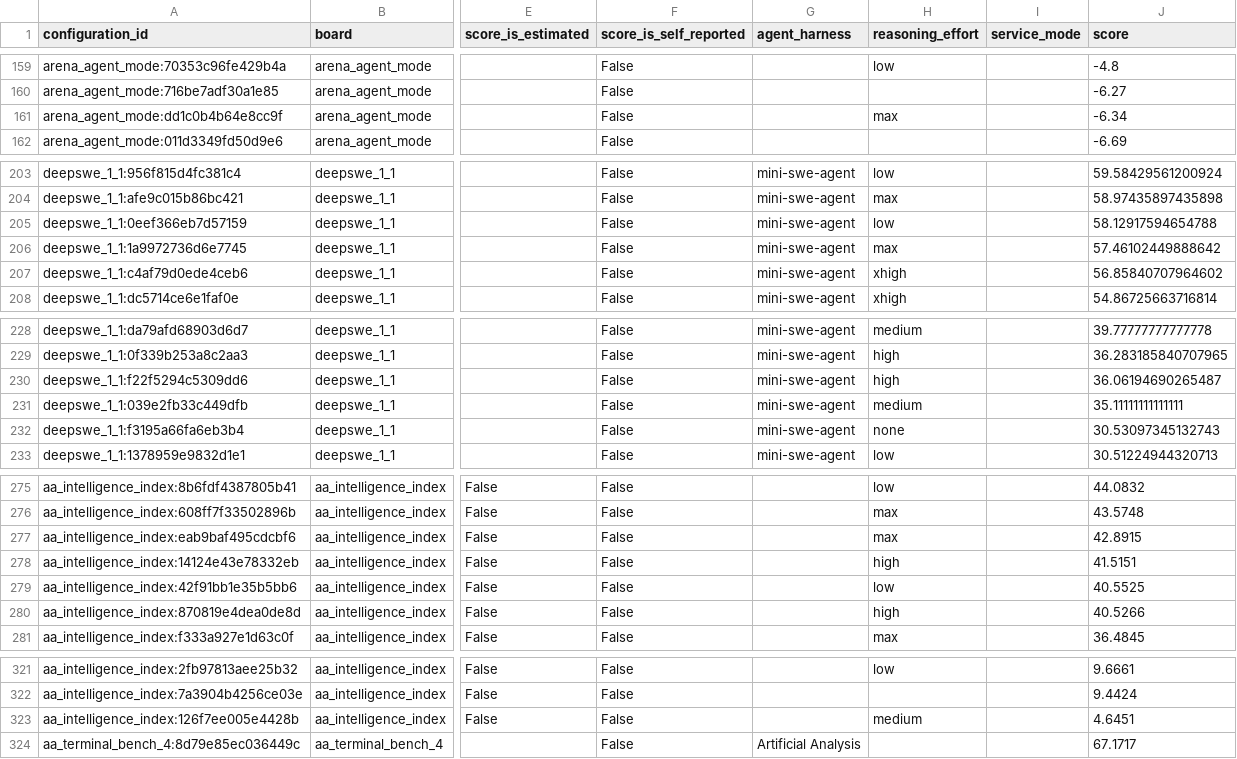
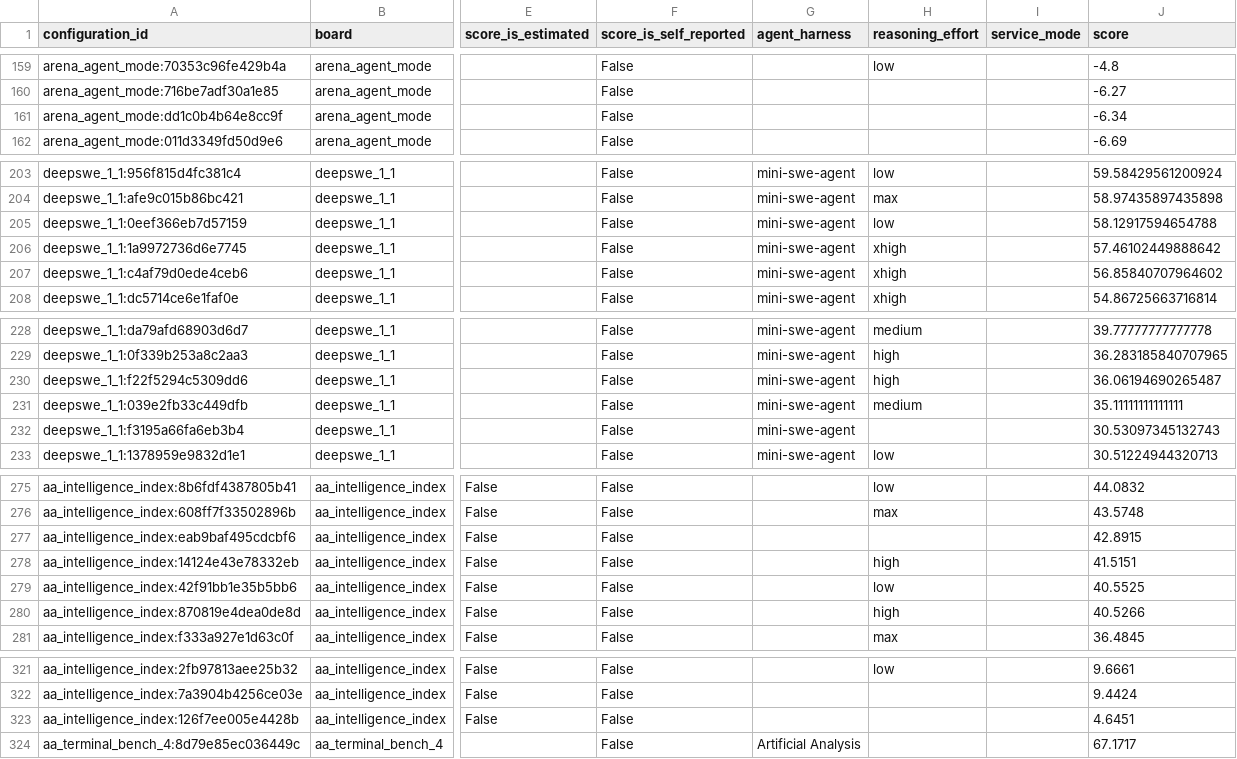
Before and after one commit to Fei2411/real-api-pricing, a CSV file: derived/benchmark-configurations.csv, drawn as a sheet; only a part is shown, gaps mark what is left out; the diff covers the shown part only; the diff names each change by its address in the sheet, - before the commit and + after, or states it on an @@ line.

```diff
--- a/derived/benchmark-configurations.csv
+++ b/derived/benchmark-configurations.csv
-H161 (reasoning_effort): max
+H161 (reasoning_effort): (empty)
-H206 (reasoning_effort): max
+H206 (reasoning_effort): xhigh
-H232 (reasoning_effort): none
+H232 (reasoning_effort): (empty)
-H277 (reasoning_effort): max
+H277 (reasoning_effort): (empty)
-H323 (reasoning_effort): medium
+H323 (reasoning_effort): (empty)
```
Also changed, not shown: 10 edited cells elsewhere in this file, derived/benchmark-points.csv, derived/points.csv, 8 other files.
